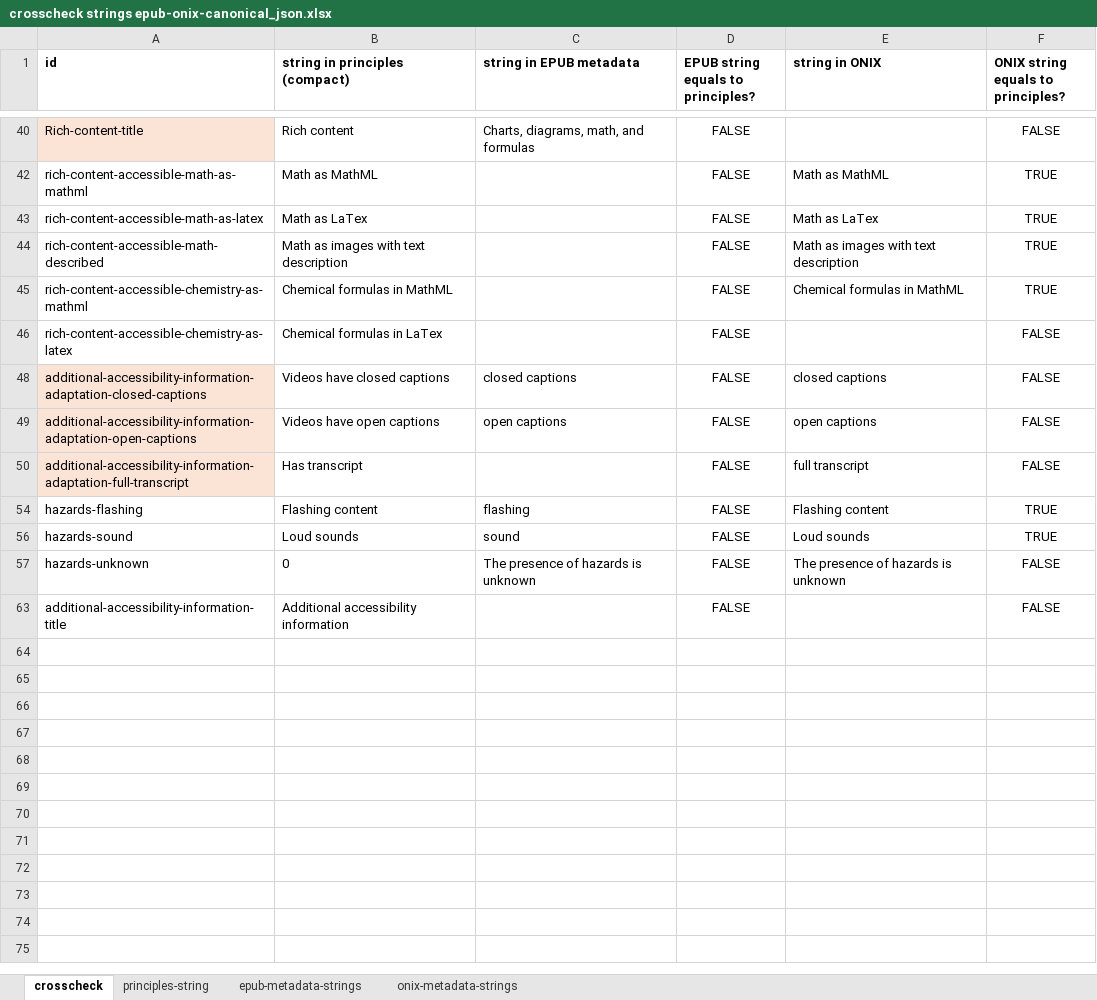
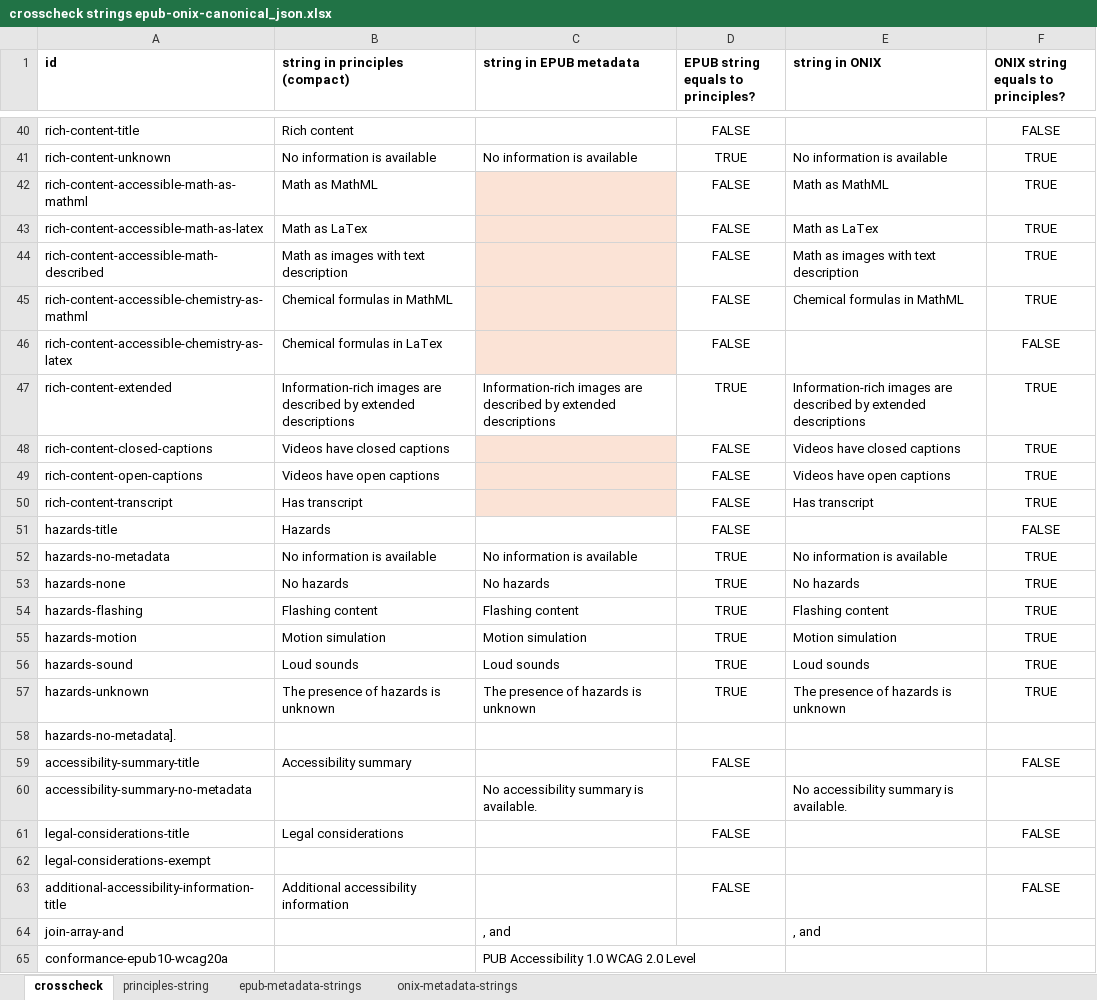
Before and after one commit to w3c/publ-a11y, an Excel workbook: a11y-meta-display-guide/2.0/draft/localizations/crosscheck strings epub-onix-canonical_json.xlsx, sheet crosscheck, drawn as a sheet; only a part is shown, gaps mark what is left out; values as stored, in another font and other column widths than the file's, no borders; conditional formats not drawn; removed rows and columns are numbered as before the commit, all else as after; the diff covers the shown part only; the diff names each change by its address in the sheet, - before the commit and + after, or states it on an @@ line.

Commit message:
Updating crosscheck

```diff
--- a/a11y-meta-display-guide/2.0/draft/localizations/crosscheck strings epub-onix-canonical_json.xlsx (sheet crosscheck)
+++ b/a11y-meta-display-guide/2.0/draft/localizations/crosscheck strings epub-onix-canonical_json.xlsx (sheet crosscheck)
-A40 (id): Rich-content-title
+A40 (id): rich-content-title
-A40 fill: #FBE3D6
+A40 fill: none
-C40 (string in EPUB metadata): Charts, diagrams, math, and formulas
+C40 (string in EPUB metadata): (empty)
@@ row 41 unhidden: rich-content-unknown | No information is available | No information is available | TRUE | No information is available | TRUE @@
-C42:C46 fill: none
+C42:C46 fill: #FBE3D6
-row 48: additional-accessibility-information-adaptation-closed-captions | Videos have closed captions | closed captions | FALSE | closed captions | FALSE
-row 49: additional-accessibility-information-adaptation-open-captions | Videos have open captions | open captions | FALSE | open captions | FALSE
@@ row 47 unhidden: rich-content-extended | Information-rich images are described by extended descriptions | Information-rich images are described by extended descriptions | TRUE | Information-rich images are described by extended descriptions | TRUE @@
+row 48: rich-content-closed-captions | Videos have closed captions |  | FALSE | Videos have closed captions | TRUE
+row 49: rich-content-open-captions | Videos have open captions |  | FALSE | Videos have open captions | TRUE
-A50 (id): additional-accessibility-information-adaptation-full-transcript
+A50 (id): rich-content-transcript
-A50 fill: #FBE3D6
+A50 fill: none
-C50 fill: none
+C50 fill: #FBE3D6
-E50 (string in ONIX): full transcript
+E50 (string in ONIX): Has transcript
-F50: FALSE
+F50: TRUE
+row 51: hazards-title | Hazards |  | FALSE |  | FALSE
@@ row 52 unhidden: hazards-no-metadata | No information is available | No information is available | TRUE | No information is available | TRUE @@
@@ row 53 unhidden: hazards-none | No hazards | No hazards | TRUE | No hazards | TRUE @@
-C54 (string in EPUB metadata): flashing
+C54 (string in EPUB metadata): Flashing content
-D54: FALSE
+D54: TRUE
+row 55: hazards-motion | Motion simulation | Motion simulation | TRUE | Motion simulation | TRUE
-C56 (string in EPUB metadata): sound
+C56 (string in EPUB metadata): Loud sounds
-D56:D57: FALSE
+D56:D57: TRUE
-B57 (string in principles (compact)): 0
+B57 (string in principles (compact)): The presence of hazards is unknown
-F57: FALSE
+F57: TRUE
@@ row 58 unhidden: hazards-no-metadata]. @@
+row 59: accessibility-summary-title | Accessibility summary |  | FALSE |  | FALSE
@@ row 60 unhidden: accessibility-summary-no-metadata |  | No accessibility summary is available. |  | No accessibility summary is available. @@
+row 61: legal-considerations-title | Legal considerations |  | FALSE |  | FALSE
@@ row 62 unhidden: legal-considerations-exempt @@
@@ row 64 unhidden: join-array-and |  | , and |  | , and @@
@@ row 65 unhidden: conformance-epub10-wcag20a |  | PUB Accessibility 1.0 WCAG 2.0 Level @@
```
Also changed, not shown: 7 added rows, 64 hidden or unhidden rows, 1 edited cell and cell formats elsewhere in this sheet, sheet epub-metadata-strings, sheet principles-string, formulas that keep their value, hidden cells.
